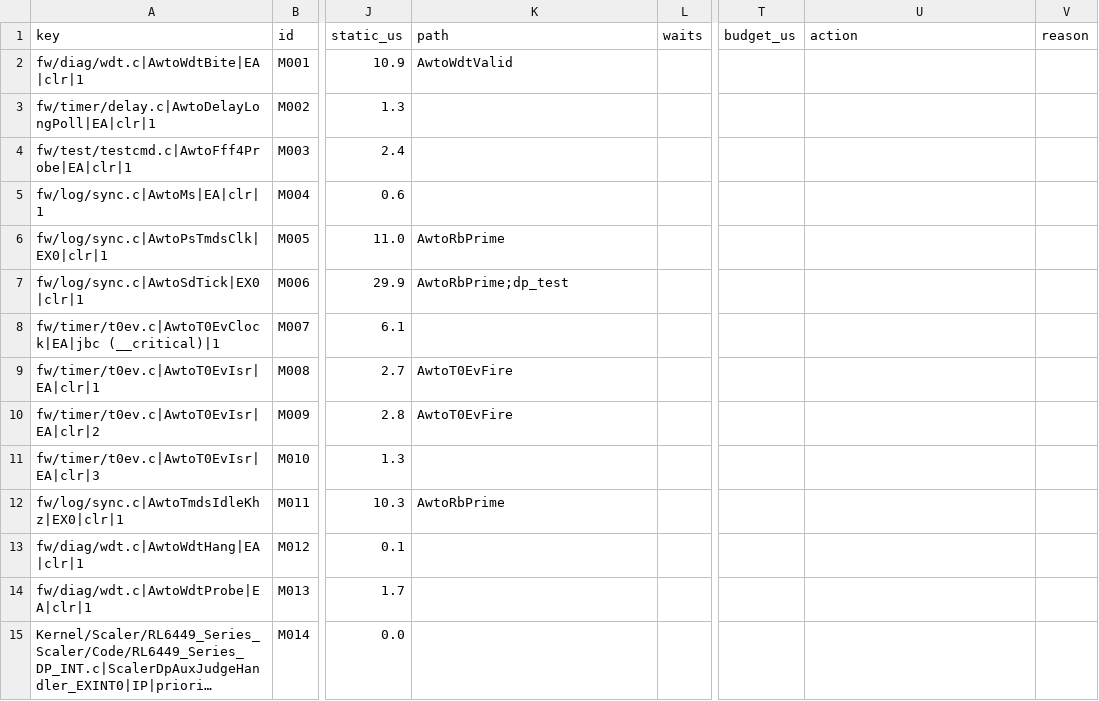
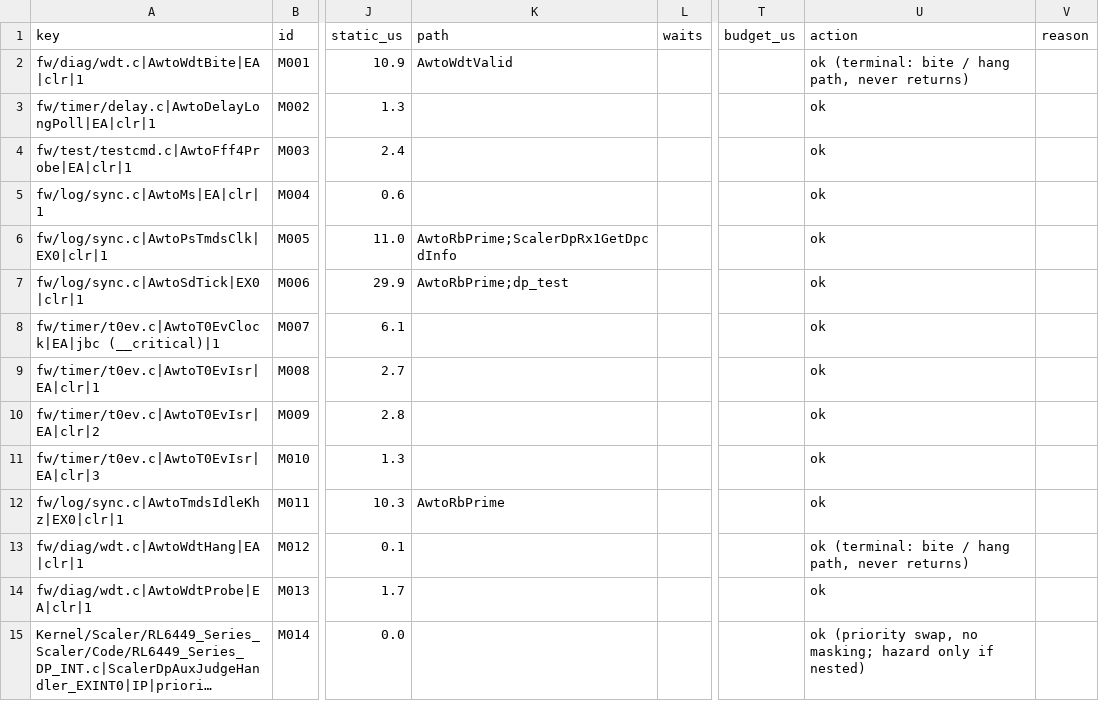
Before and after one commit to awto-au/awto-ddc, a TSV file: docs/irq-masks.tsv, drawn as a sheet; only a part is shown, gaps mark what is left out; long unchanged cells end in …; the diff covers the shown part only; the diff names each change by its address in the sheet, - before the commit and + after, or states it on an @@ line.

```diff
--- a/docs/irq-masks.tsv
+++ b/docs/irq-masks.tsv
-U2 (action): (empty)
+U2 (action): ok (terminal: bite / hang path, never returns)
-U3:U12 (action): (empty)
+U3:U12 (action): ok
-K6 (path): AwtoRbPrime
+K6 (path): AwtoRbPrime;ScalerDpRx1GetDpcdInfo
-K9:K10 (path): AwtoT0EvFire
+K9:K10 (path): (empty)
-U13 (action): (empty)
+U13 (action): ok (terminal: bite / hang path, never returns)
-U14 (action): (empty)
+U14 (action): ok
-U15 (action): (empty)
+U15 (action): ok (priority swap, no masking; hazard only if nested)
```
Also changed, not shown: 86 edited cells elsewhere in this file, 4 other files.
